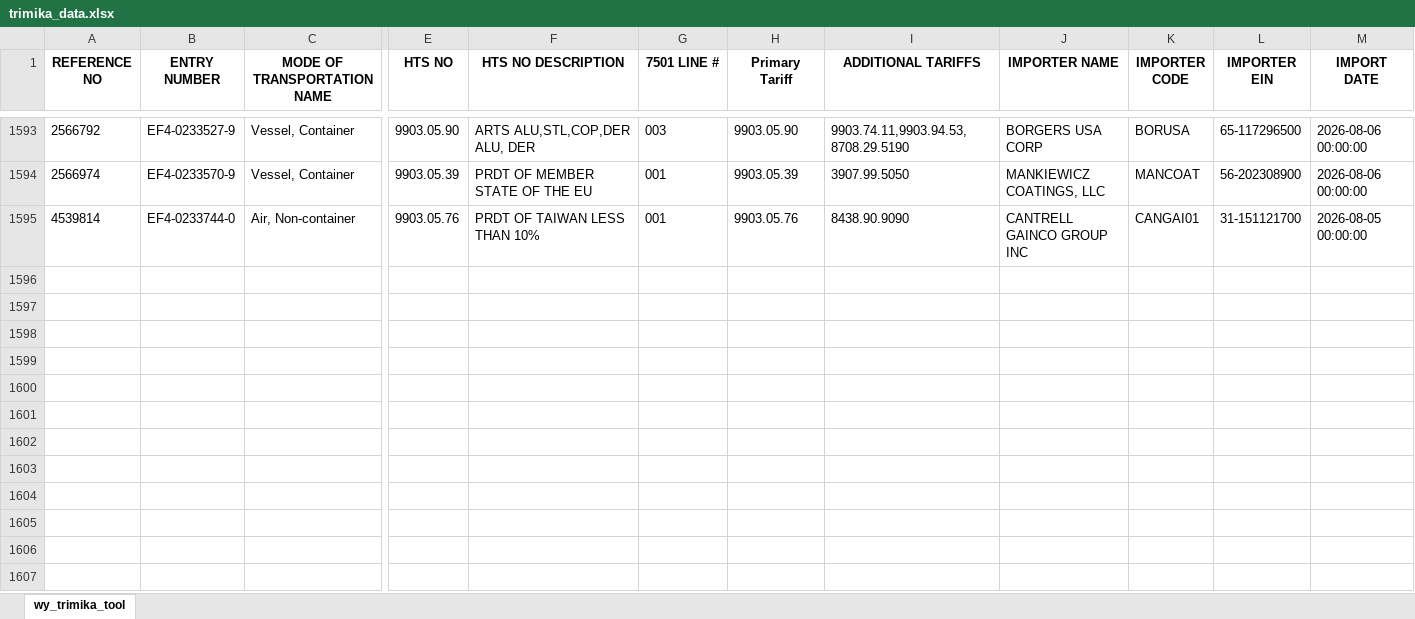
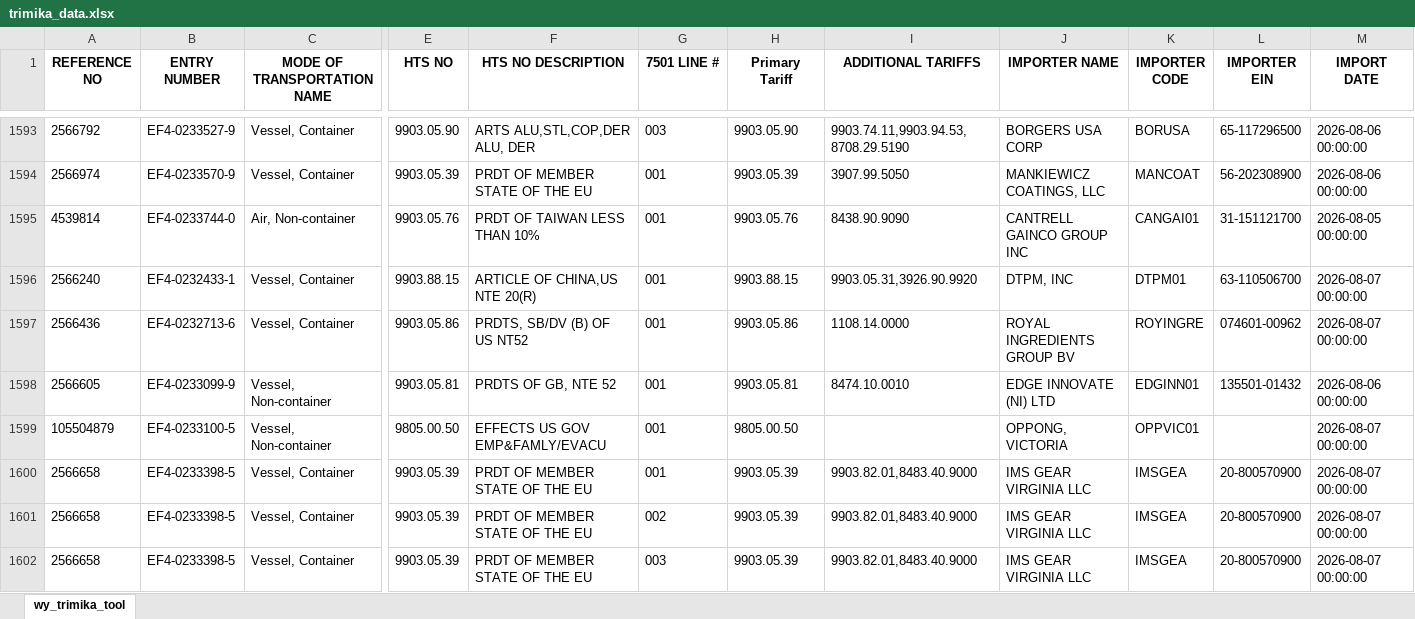
Before and after one commit to iffinc-ga/hts_search_tool, an Excel workbook: trimika_data.xlsx, sheet wy_trimika_tool, drawn as a sheet; only a part is shown, gaps mark what is left out; values as stored, in another font and other column widths than the file's, no borders; rows hold the shown columns only; the diff covers the shown part only; the diff names each change by its address in the sheet, - before the commit and + after, or states it on an @@ line.

Commit message:
Append trimika data — 13 new rows, 1607 total

```diff
--- a/trimika_data.xlsx (sheet wy_trimika_tool)
+++ b/trimika_data.xlsx (sheet wy_trimika_tool)
+row 1596: 2566240 | EF4-0232433-1 | Vessel, Container | 9903.88.15 | ARTICLE OF CHINA,US NTE 20(R) | 001 | 9903.88.15 | 9903.05.31,3926.90.9920 | DTPM, INC | DTPM01 | 63-110506700 | 2026-08-07 00:00:00
+row 1597: 2566436 | EF4-0232713-6 | Vessel, Container | 9903.05.86 | PRDTS, SB/DV (B) OF US NT52 | 001 | 9903.05.86 | 1108.14.0000 | ROYAL INGREDIENTS GROUP BV | ROYINGRE | 074601-00962 | 2026-08-07 00:00:00
+row 1598: 2566605 | EF4-0233099-9 | Vessel, Non-container | 9903.05.81 | PRDTS OF GB, NTE 52 | 001 | 9903.05.81 | 8474.10.0010 | EDGE INNOVATE (NI) LTD | EDGINN01 | 135501-01432 | 2026-08-06 00:00:00
+row 1599: 105504879 | EF4-0233100-5 | Vessel, Non-container | 9805.00.50 | EFFECTS US GOV EMP&FAMLY/EVACU | 001 | 9805.00.50 |  | OPPONG, VICTORIA | OPPVIC01 |  | 2026-08-07 00:00:00
+row 1600: 2566658 | EF4-0233398-5 | Vessel, Container | 9903.05.39 | PRDT OF MEMBER STATE OF THE EU | 001 | 9903.05.39 | 9903.82.01,8483.40.9000 | IMS GEAR VIRGINIA LLC | IMSGEA | 20-800570900 | 2026-08-07 00:00:00
+row 1601: 2566658 | EF4-0233398-5 | Vessel, Container | 9903.05.39 | PRDT OF MEMBER STATE OF THE EU | 002 | 9903.05.39 | 9903.82.01,8483.40.9000 | IMS GEAR VIRGINIA LLC | IMSGEA | 20-800570900 | 2026-08-07 00:00:00
+row 1602: 2566658 | EF4-0233398-5 | Vessel, Container | 9903.05.39 | PRDT OF MEMBER STATE OF THE EU | 003 | 9903.05.39 | 9903.82.01,8483.40.9000 | IMS GEAR VIRGINIA LLC | IMSGEA | 20-800570900 | 2026-08-07 00:00:00
```
Also changed, not shown: 6 added rows elsewhere in this sheet.
